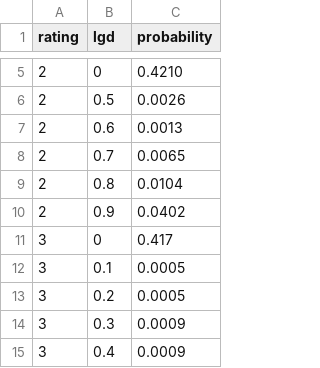
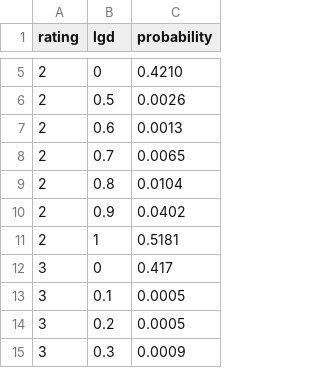
Before and after one commit to nlamduy/UEH_MS_Thesis, a CSV file: data/rating_lgd_prob2.csv, drawn as a sheet; only a part is shown, gaps mark what is left out; the shorter side is filled out with more unchanged rows.

Commit message:
Update rating_lgd_prob2.csv

```diff
--- a/data/rating_lgd_prob2.csv
+++ b/data/rating_lgd_prob2.csv
@@ -10,2 +10,3 @@ rating,lgd,probability
 2,0.9,0.0402
+2,1,0.5181
 3,0,0.417
```
